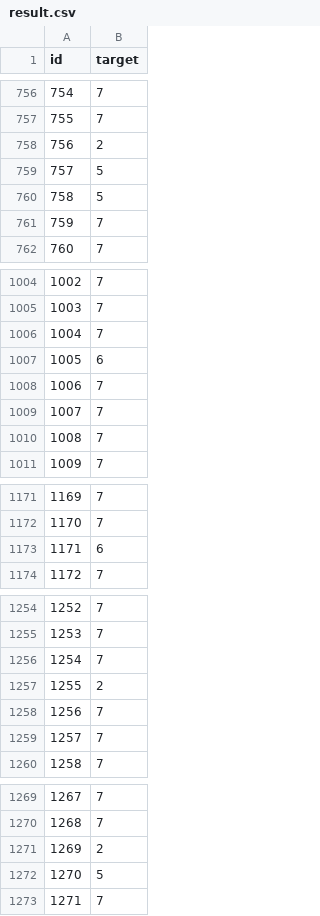
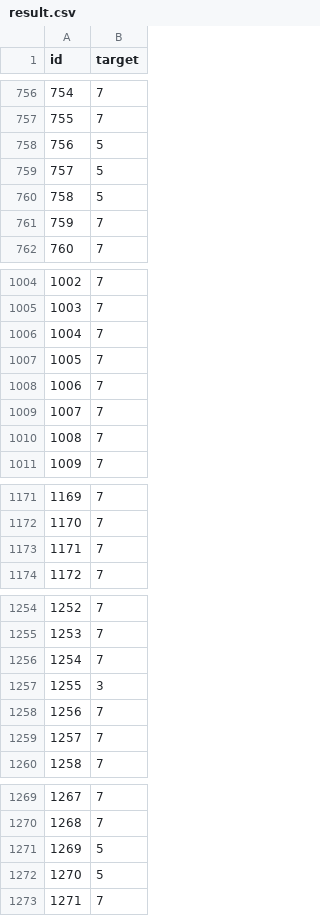
Before and after one commit to Dan5049/MPC-MLF, a CSV file: Miniproject/result.csv, drawn as a sheet; only a part is shown, gaps mark what is left out; the diff covers the shown part only.

```diff
--- a/Miniproject/result.csv
+++ b/Miniproject/result.csv
@@ -757,3 +757,3 @@ id,target
 755,7
-756,2
+756,5
 757,5
@@ -1006,3 +1006,3 @@ id,target
 1004,7
-1005,6
+1005,7
 1006,7
@@ -1172,3 +1172,3 @@ id,target
 1170,7
-1171,6
+1171,7
 1172,7
@@ -1256,3 +1256,3 @@ id,target
 1254,7
-1255,2
+1255,3
 1256,7
@@ -1270,3 +1270,3 @@ id,target
 1268,7
-1269,2
+1269,5
 1270,5
```
Also changed, not shown: 28 edited cells elsewhere in this file, 1 other file.
